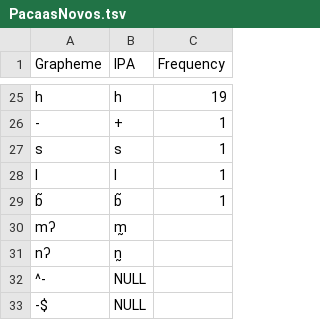
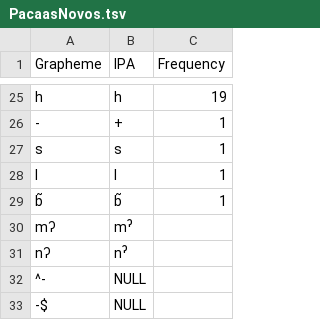
Before and after one commit to intercontinental-dictionary-series/keypano, a TSV file: etc/orthography/PacaasNovos.tsv, drawn as a sheet; only a part is shown, gaps mark what is left out.

```diff
--- a/etc/orthography/PacaasNovos.tsv
+++ b/etc/orthography/PacaasNovos.tsv
@@ -29,4 +29,4 @@ l	l	1
 b̃	b̃	1
-mʔ	m̰	
-nʔ	n̰	
+mʔ	mˀ	
+nʔ	nˀ	
 ^-	NULL	
```
Also changed, not shown: etc/orthography/Aguaruna.tsv, etc/orthography/Araona.tsv, 2 other files.
